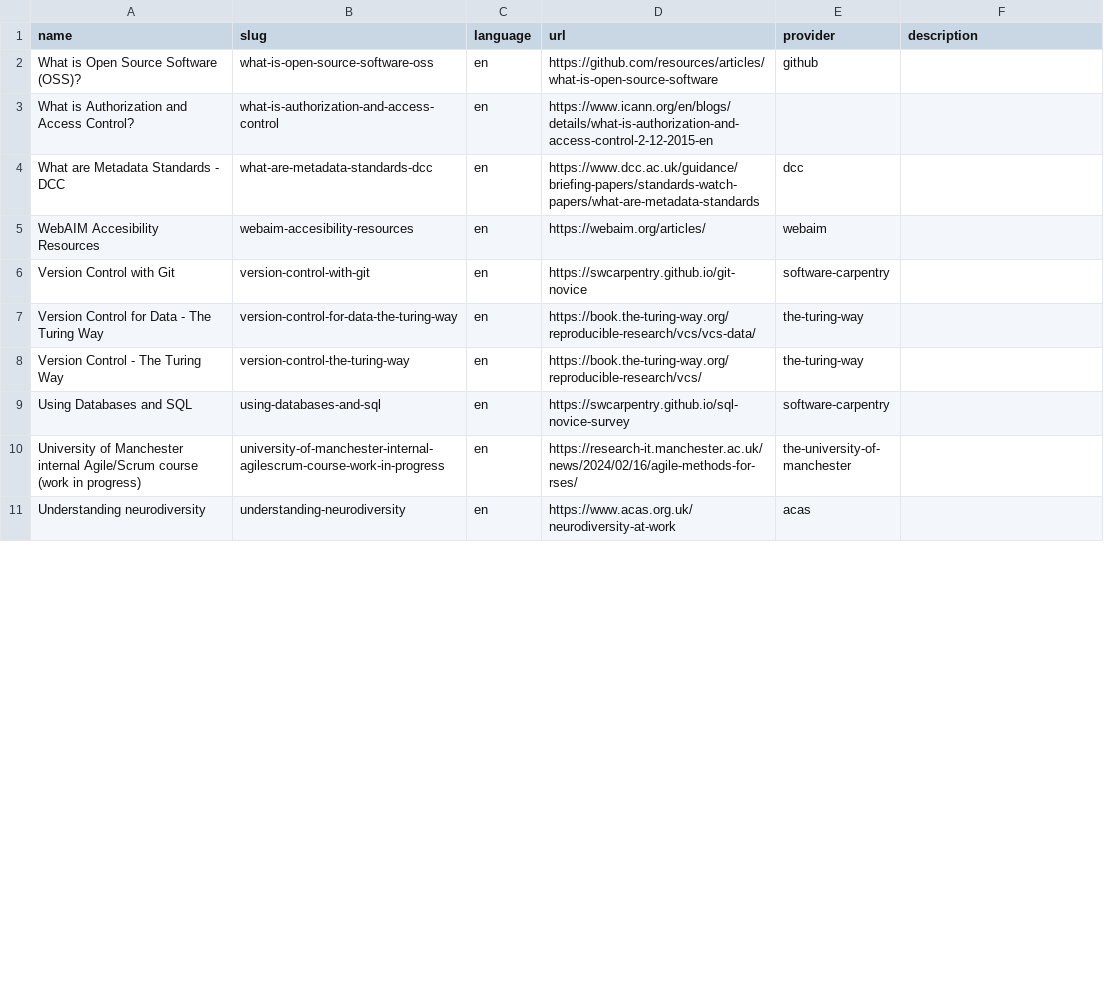
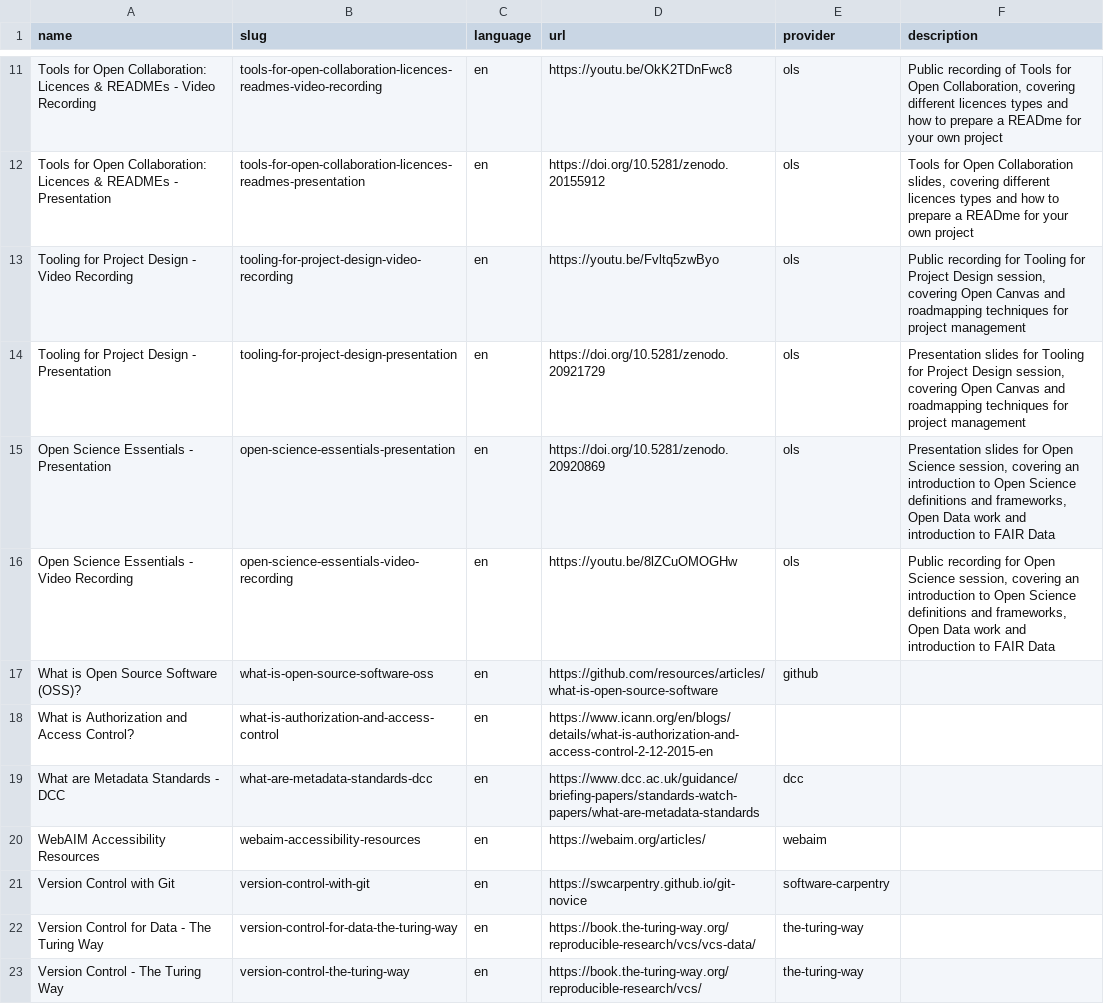
Before and after one commit to direct-framework/digital-research-competencies-framework, a CSV file: framework/learning_resource.csv, drawn as a sheet; only a part is shown, gaps mark what is left out; the shorter side is filled out with more unchanged rows; the diff covers the shown part only.

Commit message:
fix: framework update 02 09 2026

```diff
--- a/framework/learning_resource.csv
+++ b/framework/learning_resource.csv
@@ -2 +12,7 @@ name,slug,language,url,provider,description
+Tools for Open Collaboration: Licences & READMEs - Video Recording,tools-for-open-collaboration-licences-readmes-video-recording,en,https://youtu.be/OkK2TDnFwc8,ols,"Public recording of Tools for Open Collaboration, covering different licences types and how to prepare a READme for your own project"
+Tools for Open Collaboration: Licences & READMEs - Presentation,tools-for-open-collaboration-licences-readmes-presentation,en,https://doi.org/10.5281/zenodo.20155912,ols,"Tools for Open Collaboration slides, covering different licences types and how to prepare a READme for your own project"
+Tooling for Project Design - Video Recording,tooling-for-project-design-video-recording,en,https://youtu.be/Fvltq5zwByo,ols,"Public recording for Tooling for Project Design session, covering Open Canvas and roadmapping techniques for project management"
+Tooling for Project Design - Presentation,tooling-for-project-design-presentation,en,https://doi.org/10.5281/zenodo.20921729,ols,"Presentation slides for Tooling for Project Design session, covering Open Canvas and roadmapping techniques for project management"
+Open Science Essentials - Presentation,open-science-essentials-presentation,en,https://doi.org/10.5281/zenodo.20920869,ols,"Presentation slides for Open Science session, covering an introduction to Open Science definitions and frameworks, Open Data work and introduction to FAIR Data"
+Open Science Essentials - Video Recording,open-science-essentials-video-recording,en,https://youtu.be/8lZCuOMOGHw,ols,"Public recording for Open Science session, covering an introduction to Open Science definitions and frameworks, Open Data work and introduction to FAIR Data"
 What is Open Source Software (OSS)?,what-is-open-source-software-oss,en,https://github.com/resources/articles/what-is-open-source-software,github,
@@ -4,3 +20,3 @@ What is Authorization and Access Control?,what-is-authorization-and-access-contr
 What are Metadata Standards - DCC,what-are-metadata-standards-dcc,en,https://www.dcc.ac.uk/guidance/briefing-papers/standards-watch-papers/what-are-metadata-standards,dcc,
-WebAIM Accesibility Resources,webaim-accesibility-resources,en,https://webaim.org/articles/,webaim,
+WebAIM Accessibility Resources,webaim-accessibility-resources,en,https://webaim.org/articles/,webaim,
 Version Control with Git,version-control-with-git,en,https://swcarpentry.github.io/git-novice,software-carpentry,
```
Also changed, not shown: 9 added rows, 1 removed row and 6 edited cells elsewhere in this file, framework/provider.csv, framework/skill.csv, 3 other files.
